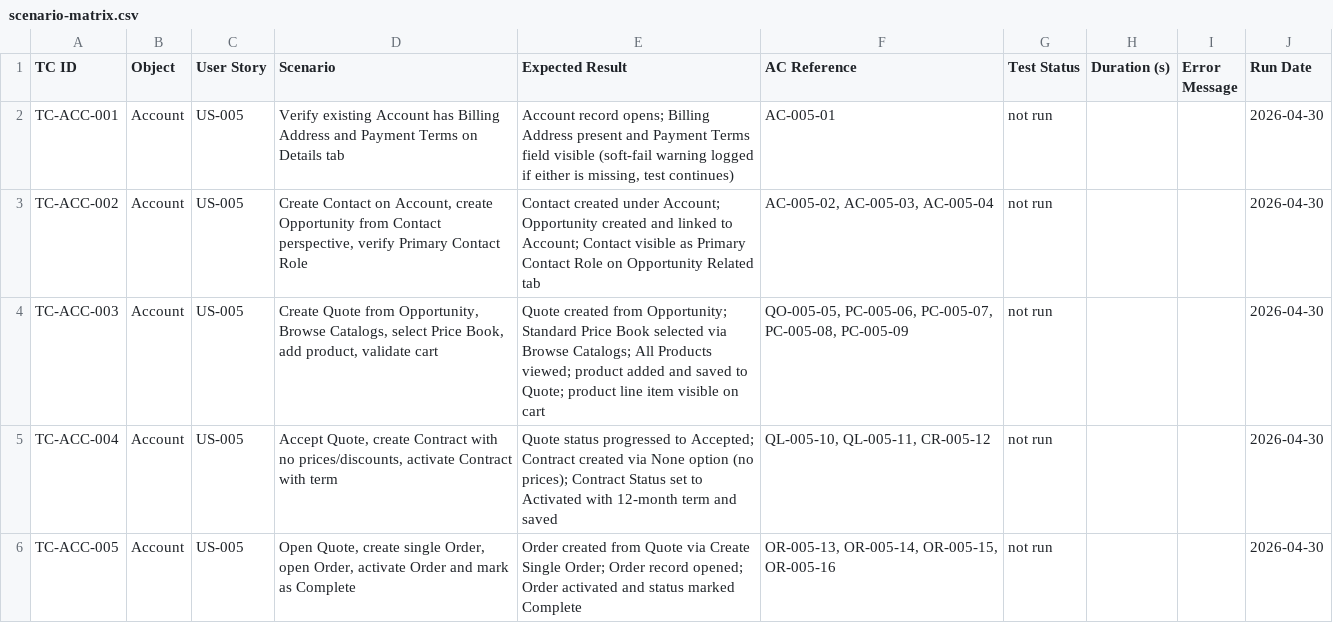
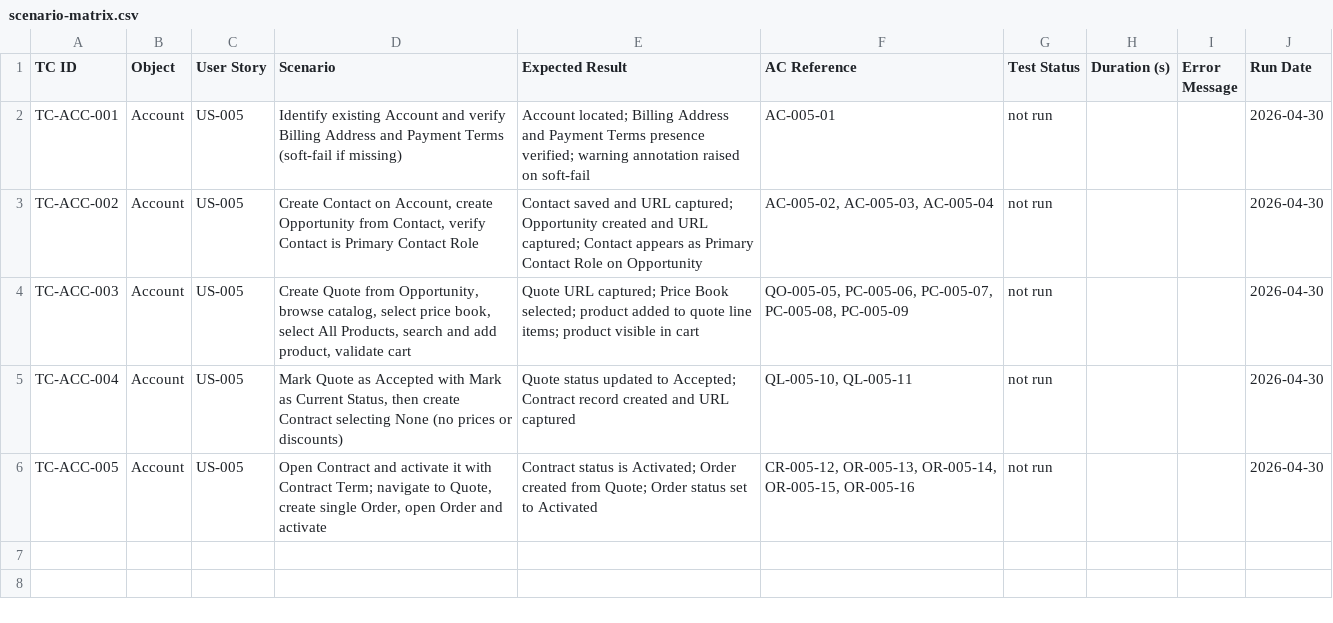
Before and after one commit to nikhilgupta-cloud/SalesforceE2E, a CSV file: reports/scenario-matrix.csv, drawn as a sheet.

```diff
--- a/reports/scenario-matrix.csv
+++ b/reports/scenario-matrix.csv
@@ -1,6 +1,6 @@
 TC ID,Object,User Story,Scenario,Expected Result,AC Reference,Test Status,Duration (s),Error Message,Run Date
-TC-ACC-001,Account,US-005,Verify existing Account has Billing Address and Payment Terms on Details tab,"Account record opens; Billing Address present and Payment Terms field visible (soft-fail warning logged if either is missing, test continues)",AC-005-01,not run,,,2026-04-30
-TC-ACC-002,Account,US-005,"Create Contact on Account, create Opportunity from Contact perspective, verify Primary Contact Role",Contact created under Account; Opportunity created and linked to Account; Contact visible as Primary Contact Role on Opportunity Related tab,"AC-005-02, AC-005-03, AC-005-04",not run,,,2026-04-30
-TC-ACC-003,Account,US-005,"Create Quote from Opportunity, Browse Catalogs, select Price Book, add product, validate cart",Quote created from Opportunity; Standard Price Book selected via Browse Catalogs; All Products viewed; product added and saved to Quote; product line item visible on cart,"QO-005-05, PC-005-06, PC-005-07, PC-005-08, PC-005-09",not run,,,2026-04-30
-TC-ACC-004,Account,US-005,"Accept Quote, create Contract with no prices/discounts, activate Contract with term",Quote status progressed to Accepted; Contract created via None option (no prices); Contract Status set to Activated with 12-month term and saved,"QL-005-10, QL-005-11, CR-005-12",not run,,,2026-04-30
-TC-ACC-005,Account,US-005,"Open Quote, create single Order, open Order, activate Order and mark as Complete",Order created from Quote via Create Single Order; Order record opened; Order activated and status marked Complete,"OR-005-13, OR-005-14, OR-005-15, OR-005-16",not run,,,2026-04-30
+TC-ACC-001,Account,US-005,Identify existing Account and verify Billing Address and Payment Terms (soft-fail if missing),Account located; Billing Address and Payment Terms presence verified; warning annotation raised on soft-fail,AC-005-01,not run,,,2026-04-30
+TC-ACC-002,Account,US-005,"Create Contact on Account, create Opportunity from Contact, verify Contact is Primary Contact Role",Contact saved and URL captured; Opportunity created and URL captured; Contact appears as Primary Contact Role on Opportunity,"AC-005-02, AC-005-03, AC-005-04",not run,,,2026-04-30
+TC-ACC-003,Account,US-005,"Create Quote from Opportunity, browse catalog, select price book, select All Products, search and add product, validate cart",Quote URL captured; Price Book selected; product added to quote line items; product visible in cart,"QO-005-05, PC-005-06, PC-005-07, PC-005-08, PC-005-09",not run,,,2026-04-30
+TC-ACC-004,Account,US-005,"Mark Quote as Accepted with Mark as Current Status, then create Contract selecting None (no prices or discounts)",Quote status updated to Accepted; Contract record created and URL captured,"QL-005-10, QL-005-11",not run,,,2026-04-30
+TC-ACC-005,Account,US-005,"Open Contract and activate it with Contract Term; navigate to Quote, create single Order, open Order and activate",Contract status is Activated; Order created from Quote; Order status set to Activated,"CR-005-12, OR-005-13, OR-005-14, OR-005-15, OR-005-16",not run,,,2026-04-30
```
Also changed, not shown: 9 other files.
